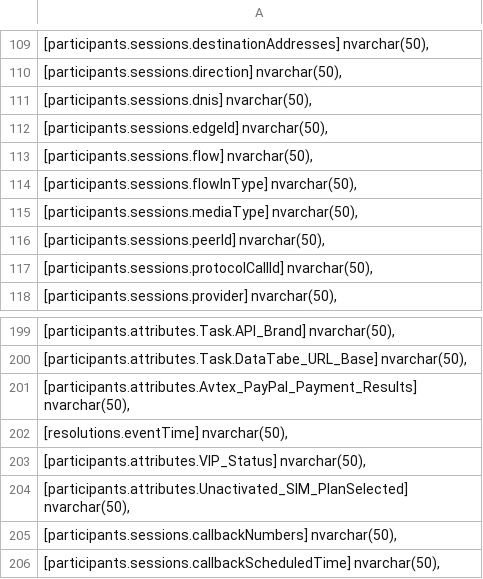
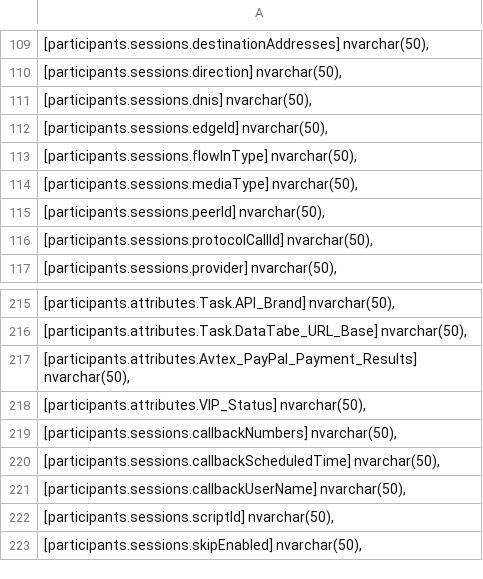
Before and after one commit to Ricardo-JH/Python-APIs, a CSV file: table_columns.csv, drawn as a sheet; only a part is shown, gaps mark what is left out; the shorter side is filled out with more unchanged rows; removed rows and columns are numbered as before the commit, all else as after; the diff covers the shown part only; the diff names each change by its address in the sheet, - before the commit and + after, or states it on an @@ line.

```diff
--- a/table_columns.csv
+++ b/table_columns.csv
-row 113: [participants.sessions.flow] nvarchar(50),
-row 202: [resolutions.eventTime] nvarchar(50),
+row 212: [resolutions.eventTime] nvarchar(50),
-row 204: [participants.attributes.Unactivated_SIM_PlanSelected] nvarchar(50),
```
Also changed, not shown: 17 added rows, 1 removed row and 1 edited cell elsewhere in this file, 1 other file.
